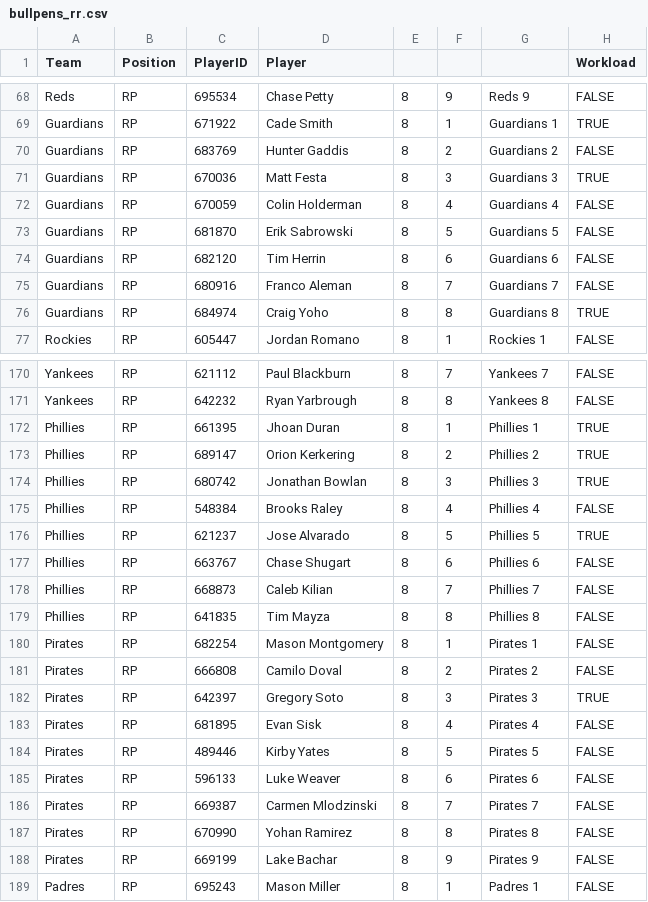
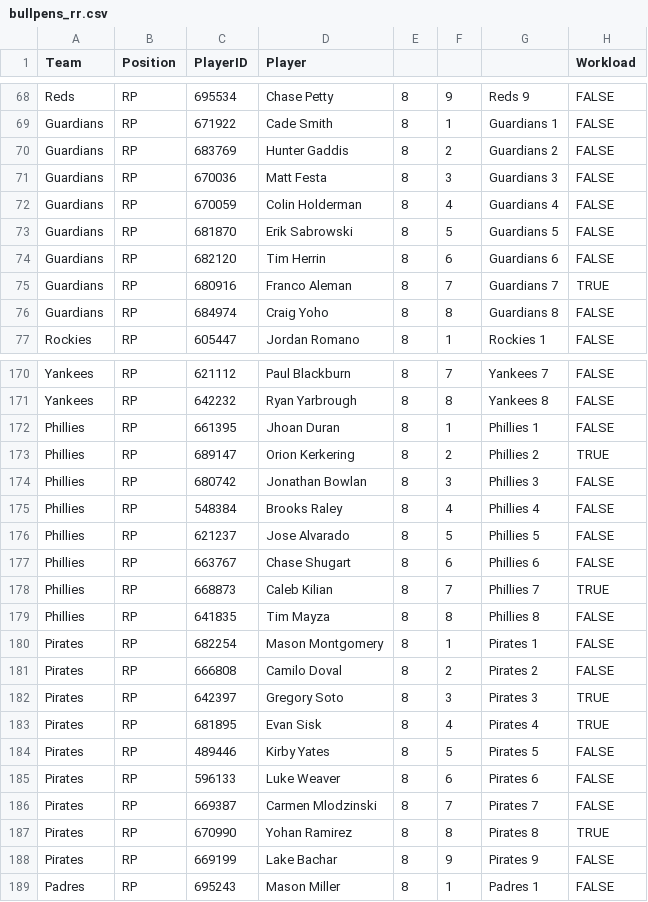
Before and after one commit to szerillo/mlb-tracker, a CSV file: data/bullpens_rr.csv, drawn as a sheet; only a part is shown, gaps mark what is left out; the diff covers the shown part only; the diff names each change by its address in the sheet, - before the commit and + after, or states it on an @@ line.

```diff
--- a/data/bullpens_rr.csv
+++ b/data/bullpens_rr.csv
-H69 (Workload): TRUE
+H69 (Workload): FALSE
-H71 (Workload): TRUE
+H71 (Workload): FALSE
-H75 (Workload): FALSE
+H75 (Workload): TRUE
-H76 (Workload): TRUE
+H76 (Workload): FALSE
-H172 (Workload): TRUE
+H172 (Workload): FALSE
-H174 (Workload): TRUE
+H174 (Workload): FALSE
-H176 (Workload): TRUE
+H176 (Workload): FALSE
-H178 (Workload): FALSE
+H178 (Workload): TRUE
-H183 (Workload): FALSE
+H183 (Workload): TRUE
-H187 (Workload): FALSE
+H187 (Workload): TRUE
```
Also changed, not shown: 2 added rows, 2 removed rows and 43 edited cells elsewhere in this file, data/bullpens_rr_multi.csv, 2 other files.
